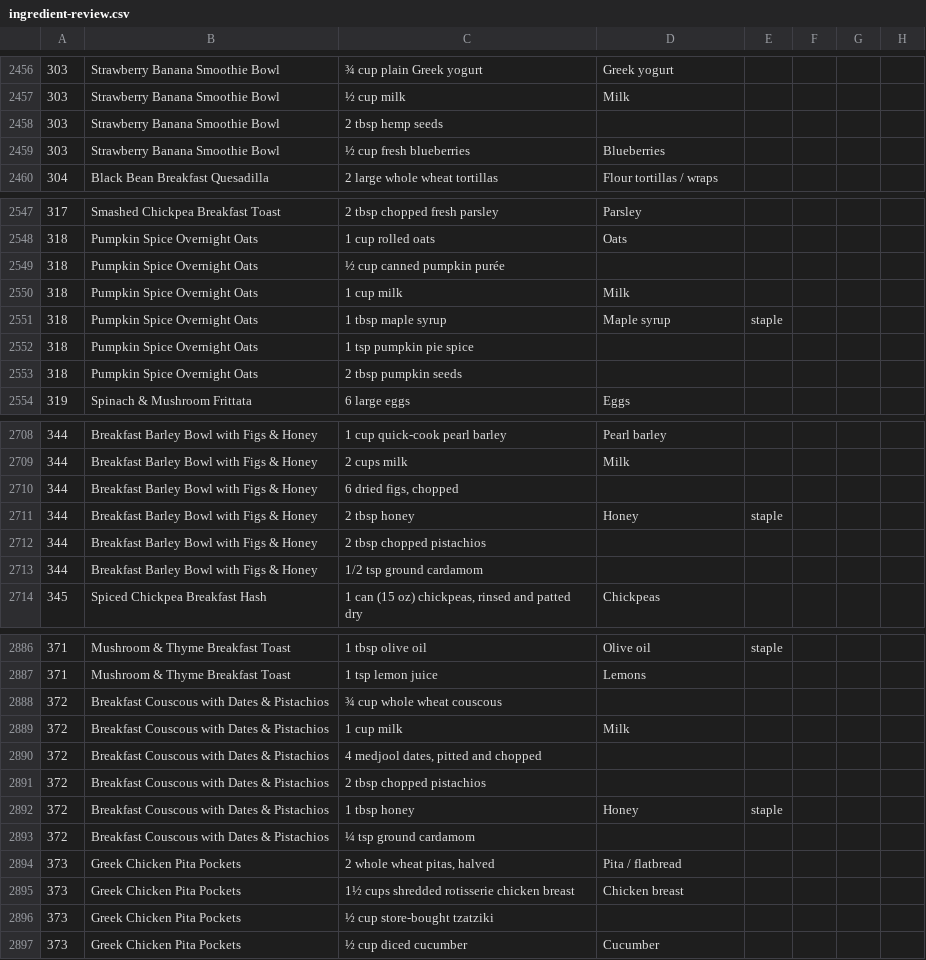
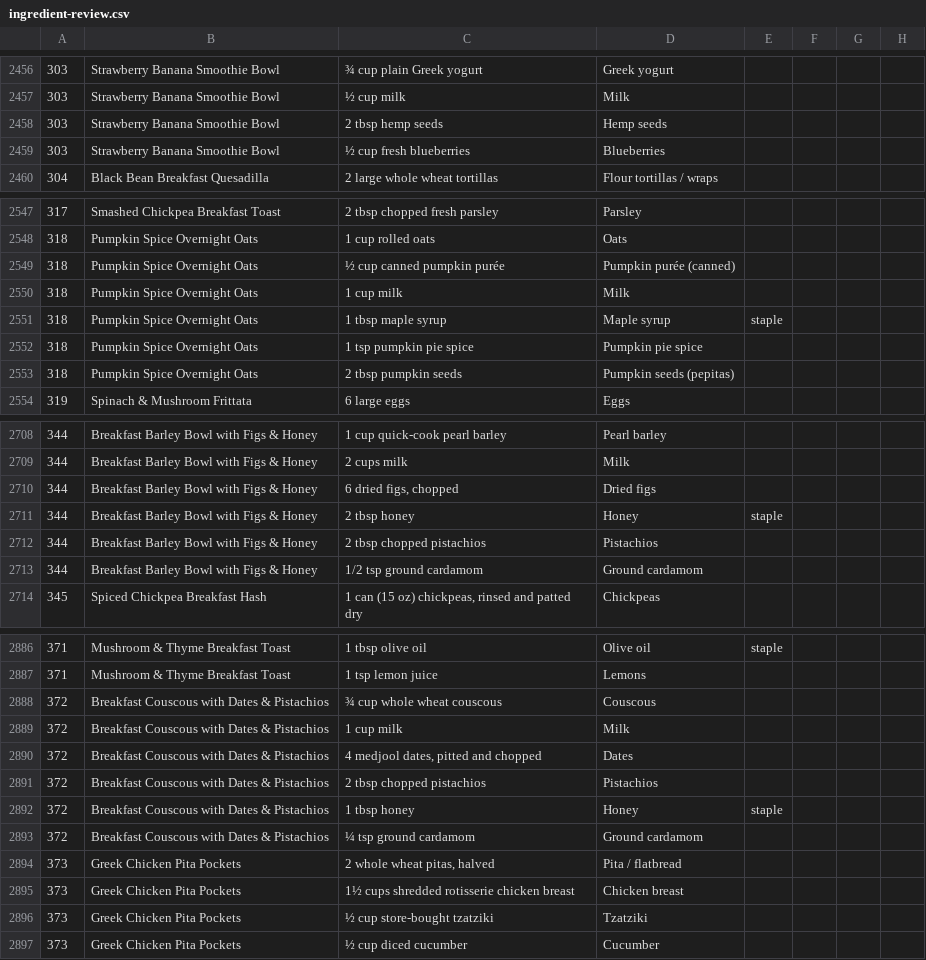
Before and after one commit to jennamarie82/What-The-Fridge, a CSV file: tools/ingredient-review.csv, drawn as a sheet; only a part is shown, gaps mark what is left out; the diff covers the shown part only.

```diff
--- a/tools/ingredient-review.csv
+++ b/tools/ingredient-review.csv
@@ -2457,3 +2457,3 @@
 "303","Strawberry Banana Smoothie Bowl","½ cup milk","Milk","","","",""
-"303","Strawberry Banana Smoothie Bowl","2 tbsp hemp seeds","","","","",""
+"303","Strawberry Banana Smoothie Bowl","2 tbsp hemp seeds","Hemp seeds","","","",""
 "303","Strawberry Banana Smoothie Bowl","½ cup fresh blueberries","Blueberries","","","",""
@@ -2548,7 +2548,7 @@
 "318","Pumpkin Spice Overnight Oats","1 cup rolled oats","Oats","","","",""
-"318","Pumpkin Spice Overnight Oats","½ cup canned pumpkin purée","","","","",""
+"318","Pumpkin Spice Overnight Oats","½ cup canned pumpkin purée","Pumpkin purée (canned)","","","",""
 "318","Pumpkin Spice Overnight Oats","1 cup milk","Milk","","","",""
 "318","Pumpkin Spice Overnight Oats","1 tbsp maple syrup","Maple syrup","staple","","",""
-"318","Pumpkin Spice Overnight Oats","1 tsp pumpkin pie spice","","","","",""
-"318","Pumpkin Spice Overnight Oats","2 tbsp pumpkin seeds","","","","",""
+"318","Pumpkin Spice Overnight Oats","1 tsp pumpkin pie spice","Pumpkin pie spice","","","",""
+"318","Pumpkin Spice Overnight Oats","2 tbsp pumpkin seeds","Pumpkin seeds (pepitas)","","","",""
 "319","Spinach & Mushroom Frittata","6 large eggs","Eggs","","","",""
@@ -2709,6 +2709,6 @@
 "344","Breakfast Barley Bowl with Figs & Honey","2 cups milk","Milk","","","",""
-"344","Breakfast Barley Bowl with Figs & Honey","6 dried figs, chopped","","","","",""
+"344","Breakfast Barley Bowl with Figs & Honey","6 dried figs, chopped","Dried figs","","","",""
 "344","Breakfast Barley Bowl with Figs & Honey","2 tbsp honey","Honey","staple","","",""
-"344","Breakfast Barley Bowl with Figs & Honey","2 tbsp chopped pistachios","","","","",""
-"344","Breakfast Barley Bowl with Figs & Honey","1/2 tsp ground cardamom","","","","",""
+"344","Breakfast Barley Bowl with Figs & Honey","2 tbsp chopped pistachios","Pistachios","","","",""
+"344","Breakfast Barley Bowl with Figs & Honey","1/2 tsp ground cardamom","Ground cardamom","","","",""
 "345","Spiced Chickpea Breakfast Hash","1 can (15 oz) chickpeas, rinsed and patted dry","Chickpeas","","","",""
@@ -2887,11 +2887,11 @@
 "371","Mushroom & Thyme Breakfast Toast","1 tsp lemon juice","Lemons","","","",""
-"372","Breakfast Couscous with Dates & Pistachios","¾ cup whole wheat couscous","","","","",""
+"372","Breakfast Couscous with Dates & Pistachios","¾ cup whole wheat couscous","Couscous","","","",""
 "372","Breakfast Couscous with Dates & Pistachios","1 cup milk","Milk","","","",""
-"372","Breakfast Couscous with Dates & Pistachios","4 medjool dates, pitted and chopped","","","","",""
-"372","Breakfast Couscous with Dates & Pistachios","2 tbsp chopped pistachios","","","","",""
+"372","Breakfast Couscous with Dates & Pistachios","4 medjool dates, pitted and chopped","Dates","","","",""
+"372","Breakfast Couscous with Dates & Pistachios","2 tbsp chopped pistachios","Pistachios","","","",""
 "372","Breakfast Couscous with Dates & Pistachios","1 tbsp honey","Honey","staple","","",""
-"372","Breakfast Couscous with Dates & Pistachios","¼ tsp ground cardamom","","","","",""
+"372","Breakfast Couscous with Dates & Pistachios","¼ tsp ground cardamom","Ground cardamom","","","",""
 "373","Greek Chicken Pita Pockets","2 whole wheat pitas, halved","Pita / flatbread","","","",""
 "373","Greek Chicken Pita Pockets","1½ cups shredded rotisserie chicken breast","Chicken breast","","","",""
-"373","Greek Chicken Pita Pockets","½ cup store-bought tzatziki","","","","",""
+"373","Greek Chicken Pita Pockets","½ cup store-bought tzatziki","Tzatziki","","","",""
 "373","Greek Chicken Pita Pockets","½ cup diced cucumber","Cucumber","","","",""
```
Also changed, not shown: 38 edited cells elsewhere in this file, tools/ingredients.csv, tools/nutrition-review.csv, 4 other files.
